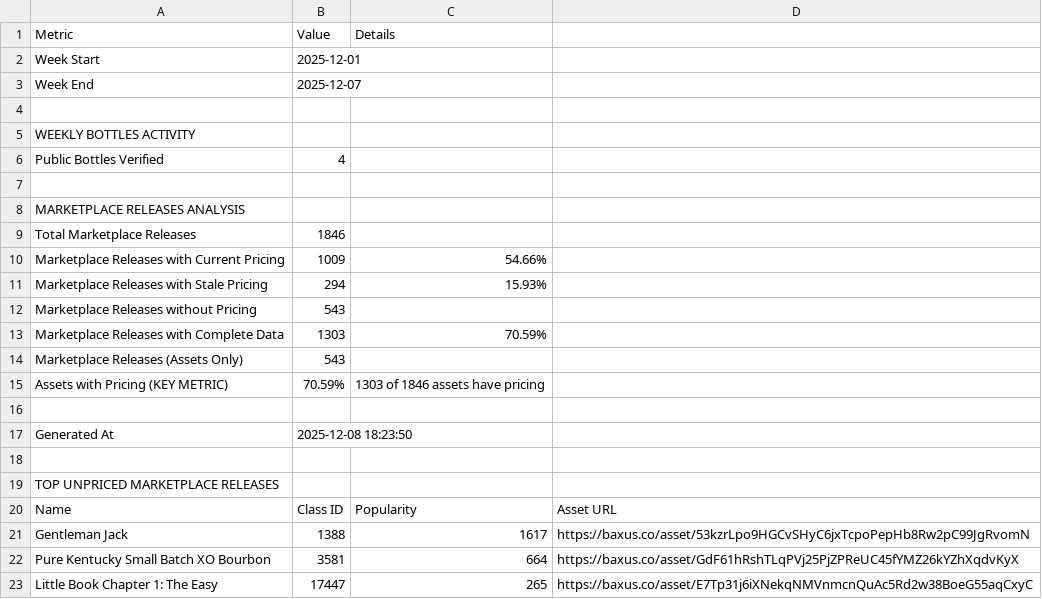
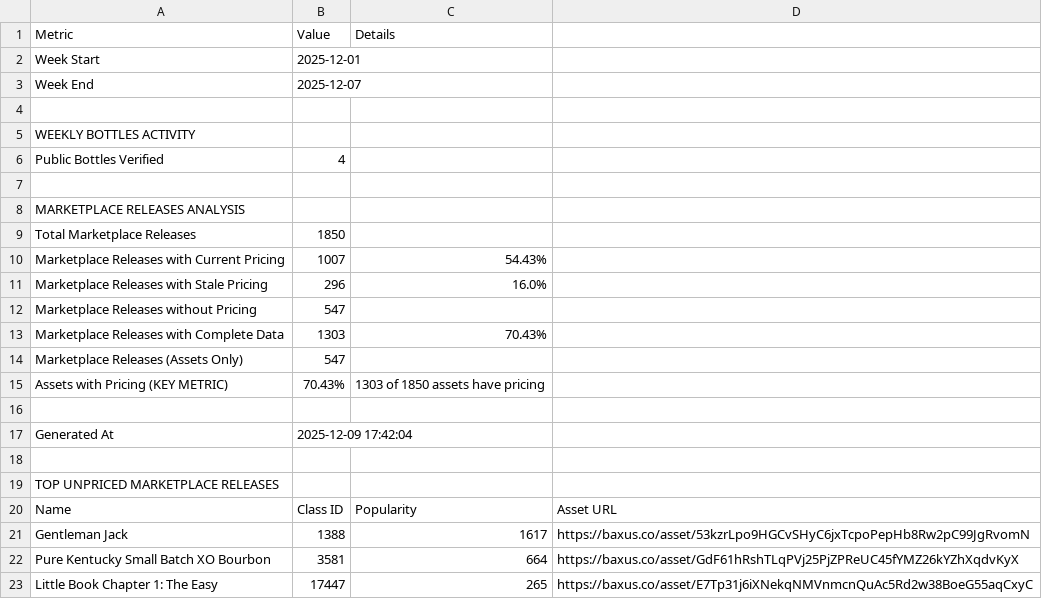
Before and after one commit to feiseli/data-reports, a CSV file: latest.csv, drawn as a sheet; only a part is shown.

Commit message:
📊 Latest CSV update - 2025-12-09 17:42:04 UTC

```diff
--- a/latest.csv
+++ b/latest.csv
@@ -8,11 +8,11 @@ Public Bottles Verified,4,
 MARKETPLACE RELEASES ANALYSIS,,
-Total Marketplace Releases,1846,
-Marketplace Releases with Current Pricing,1009,54.66%
-Marketplace Releases with Stale Pricing,294,15.93%
-Marketplace Releases without Pricing,543,
-Marketplace Releases with Complete Data,1303,70.59%
-Marketplace Releases (Assets Only),543,
-Assets with Pricing (KEY METRIC),70.59%,1303 of 1846 assets have pricing
+Total Marketplace Releases,1850,
+Marketplace Releases with Current Pricing,1007,54.43%
+Marketplace Releases with Stale Pricing,296,16.0%
+Marketplace Releases without Pricing,547,
+Marketplace Releases with Complete Data,1303,70.43%
+Marketplace Releases (Assets Only),547,
+Assets with Pricing (KEY METRIC),70.43%,1303 of 1850 assets have pricing
 ,,
-Generated At,2025-12-08 18:23:50,
+Generated At,2025-12-09 17:42:04,
 ,,
```
